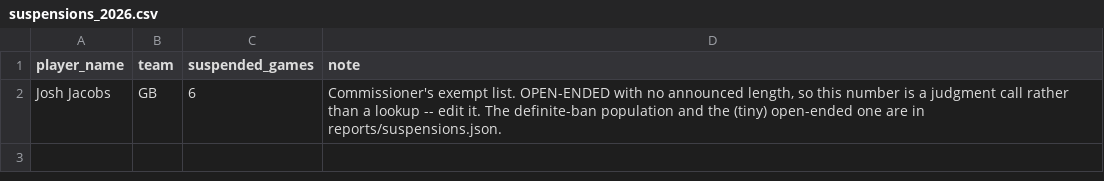
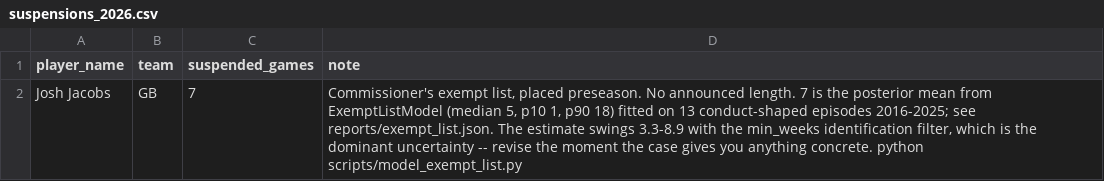
Before and after one commit to srsavas42/fantasy-football-research, a CSV file: projections/suspensions_2026.csv, drawn as a sheet.

```diff
--- a/projections/suspensions_2026.csv
+++ b/projections/suspensions_2026.csv
@@ -1,2 +1,2 @@
 player_name,team,suspended_games,note
-Josh Jacobs,GB,6,"Commissioner's exempt list. OPEN-ENDED with no announced length, so this number is a judgment call rather than a lookup -- edit it. The definite-ban population and the (tiny) open-ended one are in reports/suspensions.json."
+Josh Jacobs,GB,7,"Commissioner's exempt list, placed preseason. No announced length. 7 is the posterior mean from ExemptListModel (median 5, p10 1, p90 18) fitted on 13 conduct-shaped episodes 2016-2025; see reports/exempt_list.json. The estimate swings 3.3-8.9 with the min_weeks identification filter, which is the dominant uncertainty -- revise the moment the case gives you anything concrete. python scripts/model_exempt_list.py"
```
Also changed, not shown: 6 other files.
